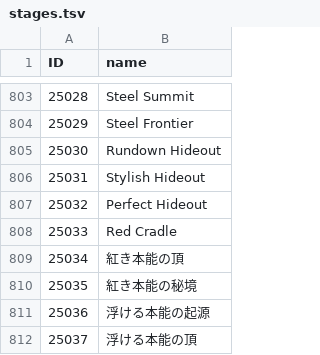
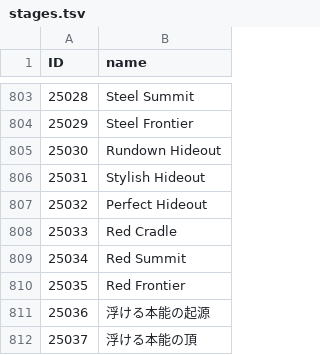
Before and after one commit to hoopandango/BC_Extractor, a TSV file: reusables/stages.tsv, drawn as a sheet; only a part is shown, gaps mark what is left out.

Commit message:
finished stamp extractor, fixed stage syncing bug

```diff
--- a/reusables/stages.tsv
+++ b/reusables/stages.tsv
@@ -808,4 +808,4 @@ ID	name
 25033	Red Cradle
-25034	紅き本能の頂
-25035	紅き本能の秘境
+25034	Red Summit
+25035	Red Frontier
 25036	浮ける本能の起源
```
Also changed, not shown: 5 other files.
